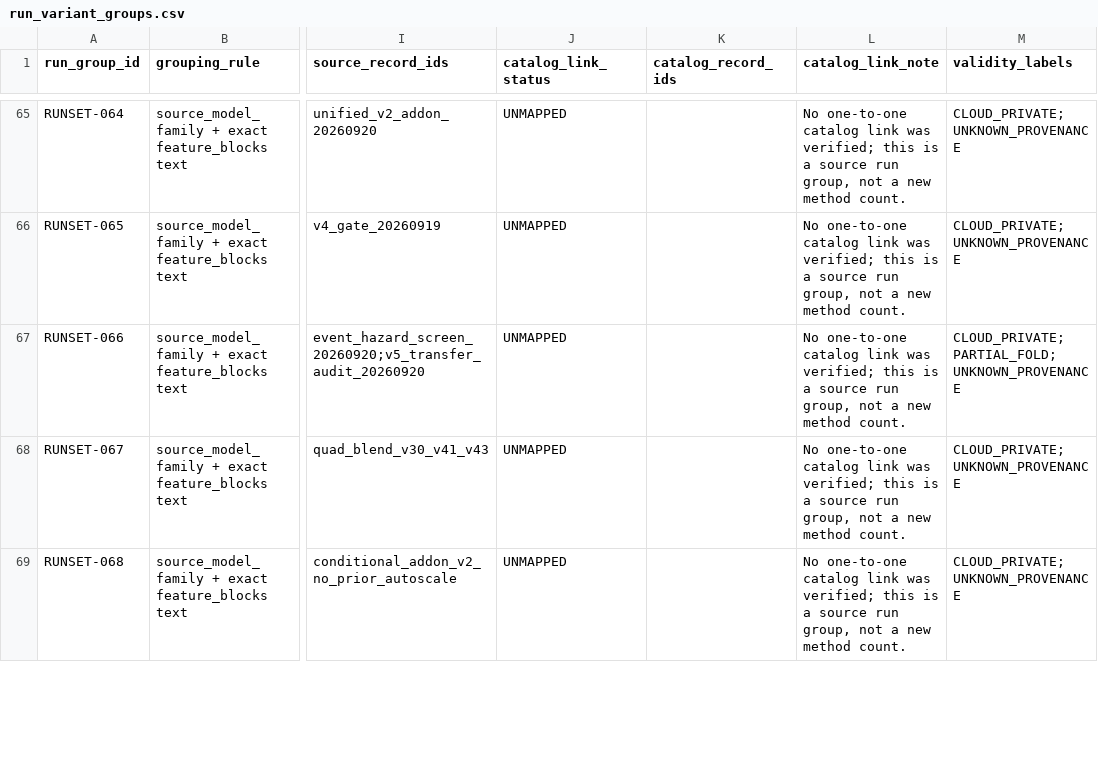
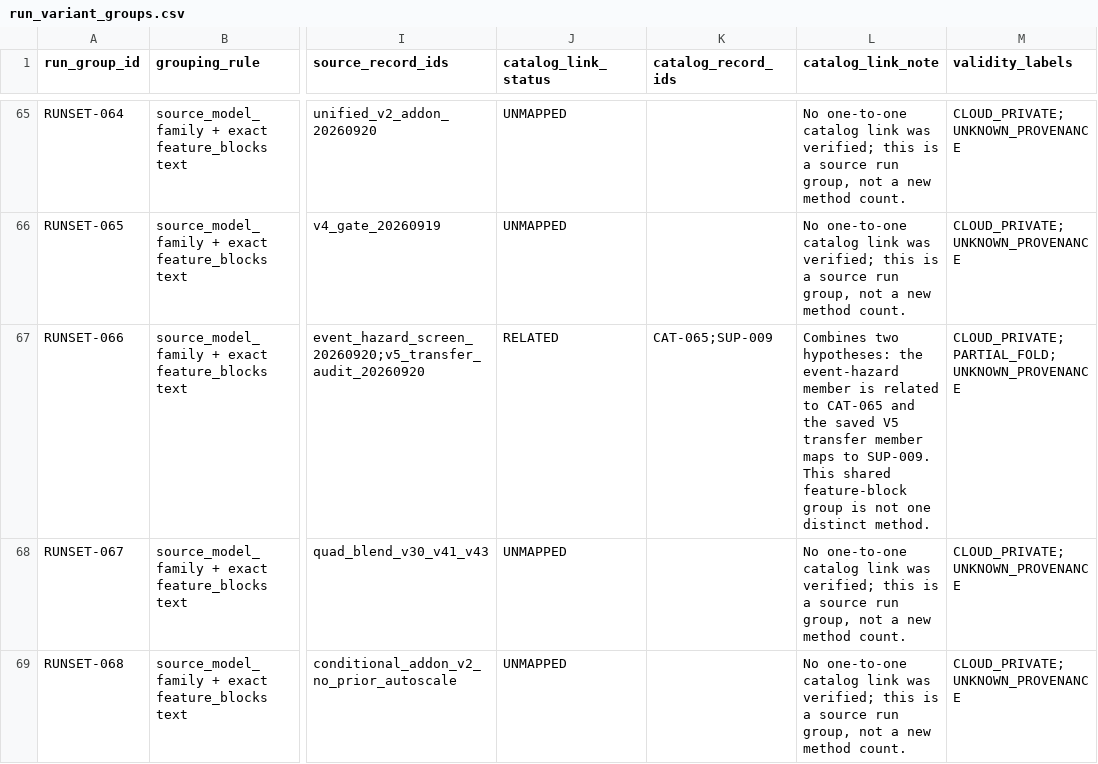
Before and after one commit to TranTrinhNhan1/BreakForge, a CSV file: reports/curated_results/run_variant_groups.csv, drawn as a sheet; only a part is shown, gaps mark what is left out; the diff names each change by its address in the sheet, - before the commit and + after, or states it on an @@ line.

```diff
--- a/reports/curated_results/run_variant_groups.csv
+++ b/reports/curated_results/run_variant_groups.csv
-J67 (catalog_link_status): UNMAPPED
+J67 (catalog_link_status): RELATED
-K67 (catalog_record_ids): (empty)
+K67 (catalog_record_ids): CAT-065;SUP-009
-L67 (catalog_link_note): No one-to-one catalog link was verified; this is a source run group, not a new method count.
+L67 (catalog_link_note): Combines two hypotheses: the event-hazard member is related to CAT-065 and the saved V5 transfer member maps to SUP-009. This shared feature-block group is not one distinct method.
```
Also changed, not shown: reports/curated_results/historical_research.csv, reports/curated_results/run_variant_crosswalk.csv, 8 other files.
